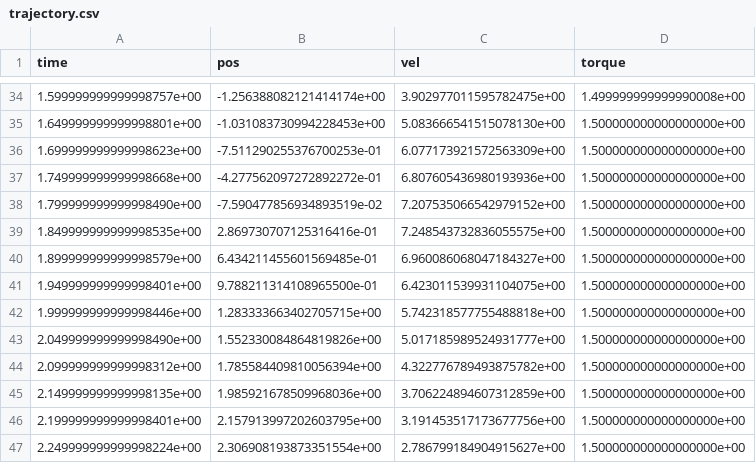
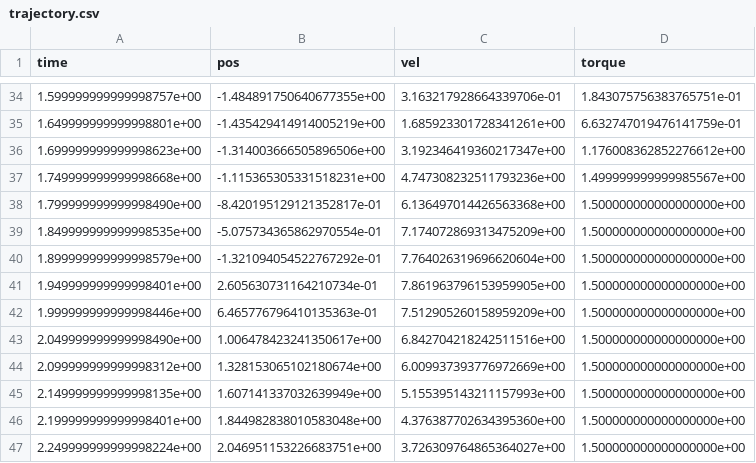
Before and after one commit to FedericoGirlanda/pendulumExp, a CSV file: log_data/direct_collocation/trajectory.csv, drawn as a sheet; only a part is shown, gaps mark what is left out; the diff covers the shown part only.

```diff
--- a/log_data/direct_collocation/trajectory.csv
+++ b/log_data/direct_collocation/trajectory.csv
@@ -34,14 +34,14 @@ time,pos,vel,torque
-1.599999999999998757e+00,-1.256388082121414174e+00,3.902977011595782475e+00,1.499999999999990008e+00
-1.649999999999998801e+00,-1.031083730994228453e+00,5.083666541515078130e+00,1.500000000000000000e+00
-1.699999999999998623e+00,-7.511290255376700253e-01,6.077173921572563309e+00,1.500000000000000000e+00
-1.749999999999998668e+00,-4.277562097272892272e-01,6.807605436980193936e+00,1.500000000000000000e+00
-1.799999999999998490e+00,-7.590477856934893519e-02,7.207535066542979152e+00,1.500000000000000000e+00
-1.849999999999998535e+00,2.869730707125316416e-01,7.248543732836055575e+00,1.500000000000000000e+00
-1.899999999999998579e+00,6.434211455601569485e-01,6.960086068047184327e+00,1.500000000000000000e+00
-1.949999999999998401e+00,9.788211314108965500e-01,6.423011539931104075e+00,1.500000000000000000e+00
-1.999999999999998446e+00,1.283333663402705715e+00,5.742318577755488818e+00,1.500000000000000000e+00
-2.049999999999998490e+00,1.552330084864819826e+00,5.017185989524931777e+00,1.500000000000000000e+00
-2.099999999999998312e+00,1.785584409810056394e+00,4.322776789493875782e+00,1.500000000000000000e+00
-2.149999999999998135e+00,1.985921678509968036e+00,3.706224894607312859e+00,1.500000000000000000e+00
-2.199999999999998401e+00,2.157913997202603795e+00,3.191453517173677756e+00,1.500000000000000000e+00
-2.249999999999998224e+00,2.306908193873351554e+00,2.786799184904915627e+00,1.500000000000000000e+00
+1.599999999999998757e+00,-1.484891750640677355e+00,3.163217928664339706e-01,1.843075756383765751e-01
+1.649999999999998801e+00,-1.435429414914005219e+00,1.685923301728341261e+00,6.632747019476141759e-01
+1.699999999999998623e+00,-1.314003666505896506e+00,3.192346419360217347e+00,1.176008362852276612e+00
+1.749999999999998668e+00,-1.115365305331518231e+00,4.747308232511793236e+00,1.499999999999985567e+00
+1.799999999999998490e+00,-8.420195129121352817e-01,6.136497014426563368e+00,1.500000000000000000e+00
+1.849999999999998535e+00,-5.075734365862970554e-01,7.174072869313475209e+00,1.500000000000000000e+00
+1.899999999999998579e+00,-1.321094054522767292e-01,7.764026319696620604e+00,1.500000000000000000e+00
+1.949999999999998401e+00,2.605630731164210734e-01,7.861963796153959905e+00,1.500000000000000000e+00
+1.999999999999998446e+00,6.465776796410135363e-01,7.512905260158959209e+00,1.500000000000000000e+00
+2.049999999999998490e+00,1.006478423241350617e+00,6.842704218242511516e+00,1.500000000000000000e+00
+2.099999999999998312e+00,1.328153065102180674e+00,6.009937393776972669e+00,1.500000000000000000e+00
+2.149999999999998135e+00,1.607141337032639949e+00,5.155395143211157993e+00,1.500000000000000000e+00
+2.199999999999998401e+00,1.844982838010583048e+00,4.376387702634395360e+00,1.500000000000000000e+00
+2.249999999999998224e+00,2.046951153226683751e+00,3.726309764865364027e+00,1.500000000000000000e+00
```
Also changed, not shown: 132 edited cells elsewhere in this file, 6 other files.
